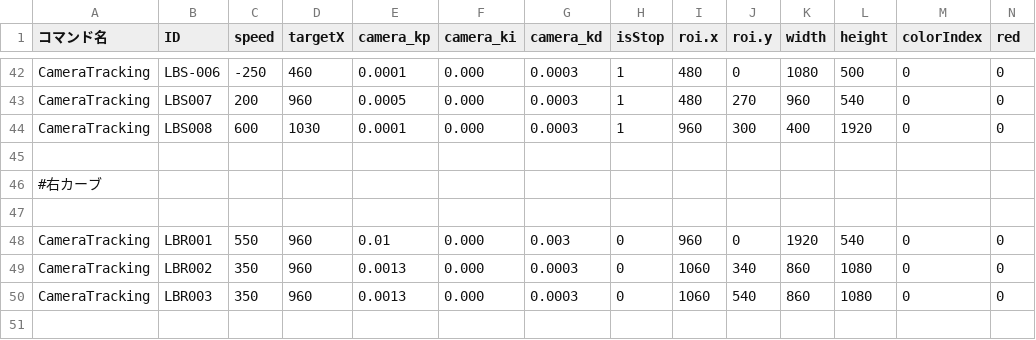
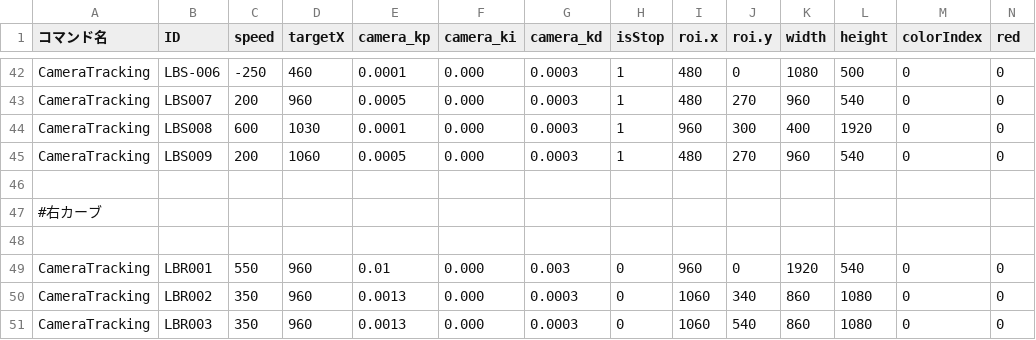
Before and after one commit to KatLab-MiyazakiUniv/etrobocon2026, a CSV file: datafiles/commands/Motions/CameraTracking.csv, drawn as a sheet; only a part is shown, gaps mark what is left out; the shorter side is filled out with more unchanged rows; rows hold the shown columns only; the diff names each change by its address in the sheet, - before the commit and + after, or states it on an @@ line.

```diff
--- a/datafiles/commands/Motions/CameraTracking.csv
+++ b/datafiles/commands/Motions/CameraTracking.csv
+row 45: CameraTracking | LBS009 | 200 | 1060 | 0.0005 | 0.000 | 0.0003 | 1 | 480 | 270 | 960 | 540 | 0 | 0
```
Also changed, not shown: datafiles/commands/Area/LineTraceLeft.csv, datafiles/commands/Area/RedBottleDeliveryLeft.csv, 4 other files.
